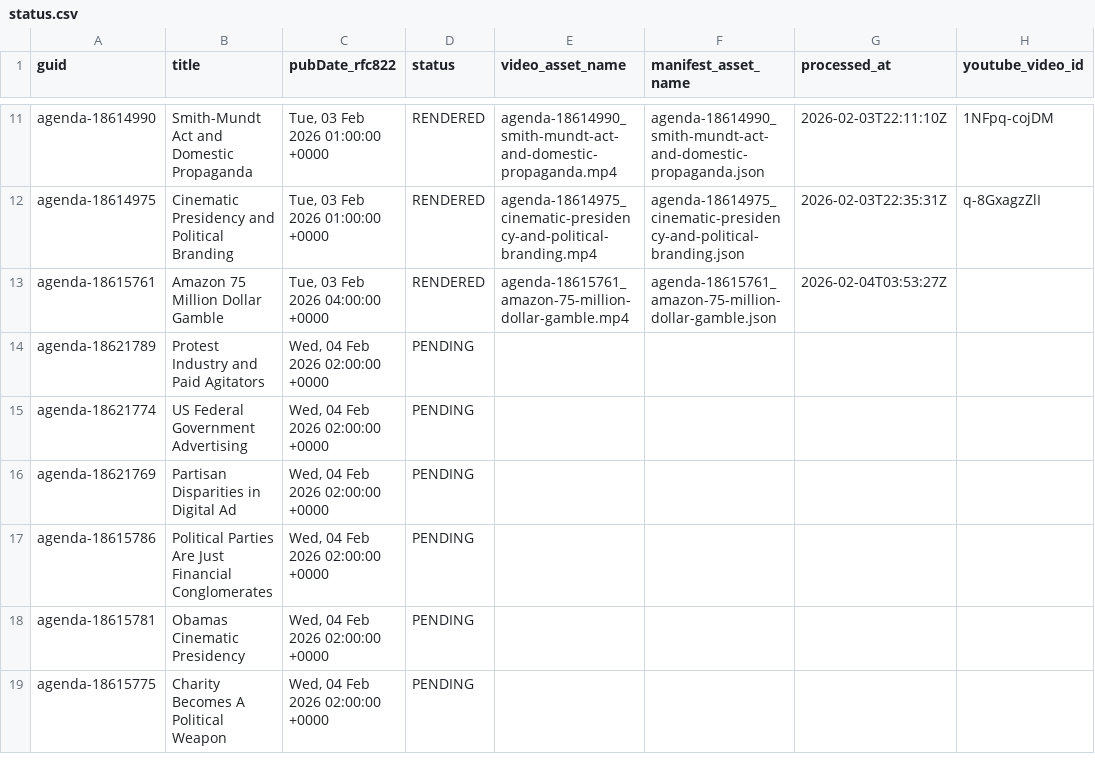
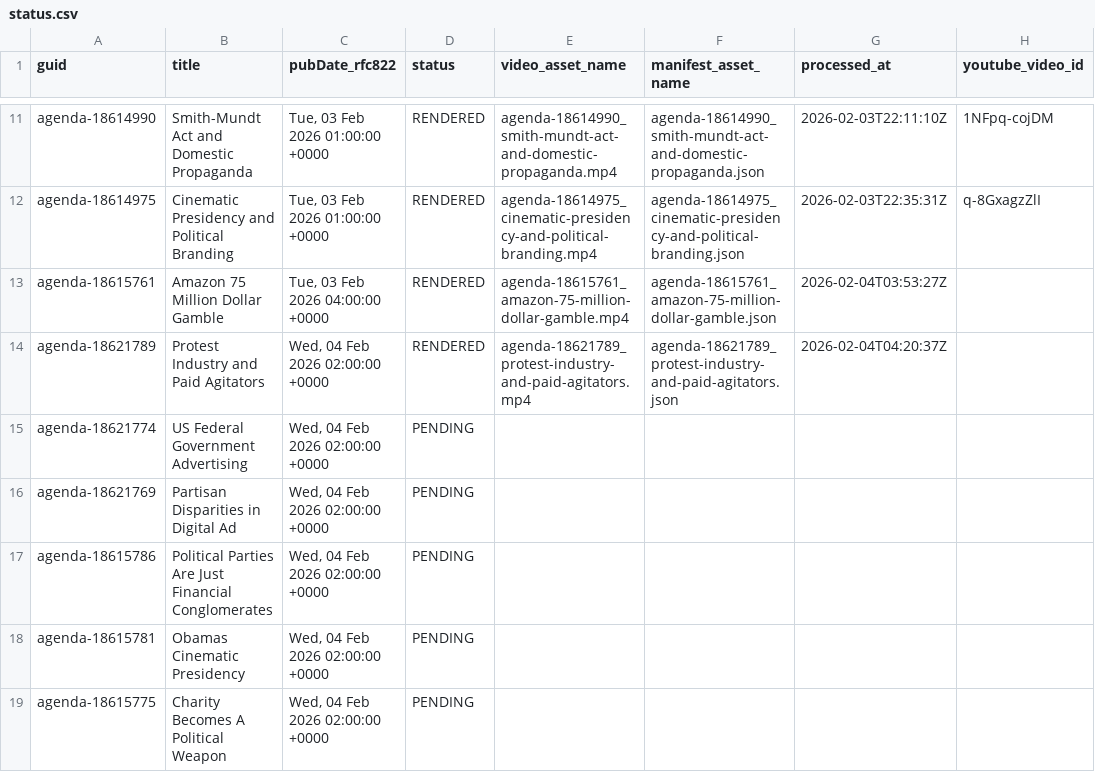
Before and after one commit to agenda-podcast/podcast-archive, a CSV file: data/video-data/status.csv, drawn as a sheet; only a part is shown, gaps mark what is left out; the diff names each change by its address in the sheet, - before the commit and + after, or states it on an @@ line.

```diff
--- a/data/video-data/status.csv
+++ b/data/video-data/status.csv
-D14 (status): PENDING
+D14 (status): RENDERED
-E14 (video_asset_name): (empty)
+E14 (video_asset_name): agenda-18621789_protest-industry-and-paid-agitators.mp4
-F14 (manifest_asset_name): (empty)
+F14 (manifest_asset_name): agenda-18621789_protest-industry-and-paid-agitators.json
-G14 (processed_at): (empty)
+G14 (processed_at): 2026-02-04T04:20:37Z
```
Also changed, not shown: 2 other files.
